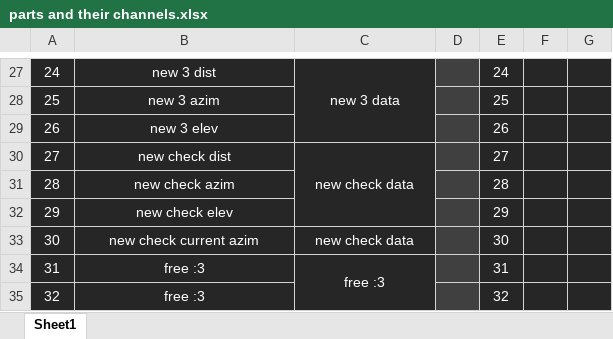
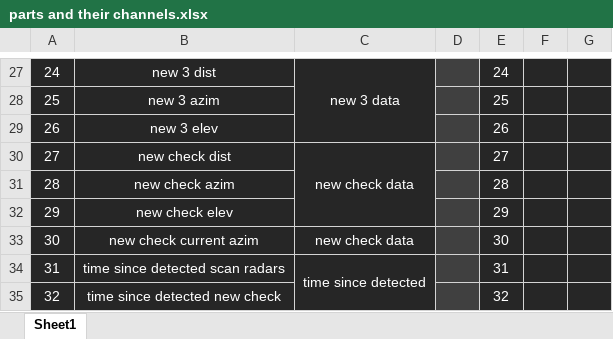
Before and after one commit to snuppy-code/EISS, an Excel workbook: documentation/parts and their channels.xlsx, sheet Sheet1, drawn as a sheet; only a part is shown, gaps mark what is left out; values as stored, in another font and other column widths than the file's, no borders; the diff names each change by its address in the sheet, - before the commit and + after, or states it on an @@ line.

```diff
--- a/documentation/parts and their channels.xlsx (sheet Sheet1)
+++ b/documentation/parts and their channels.xlsx (sheet Sheet1)
-B34: free :3
+B34: time since detected scan radars
-C34: free :3
+C34: time since detected
-B35: free :3
+B35: time since detected new check
```
Also changed, not shown: 6 other files.
